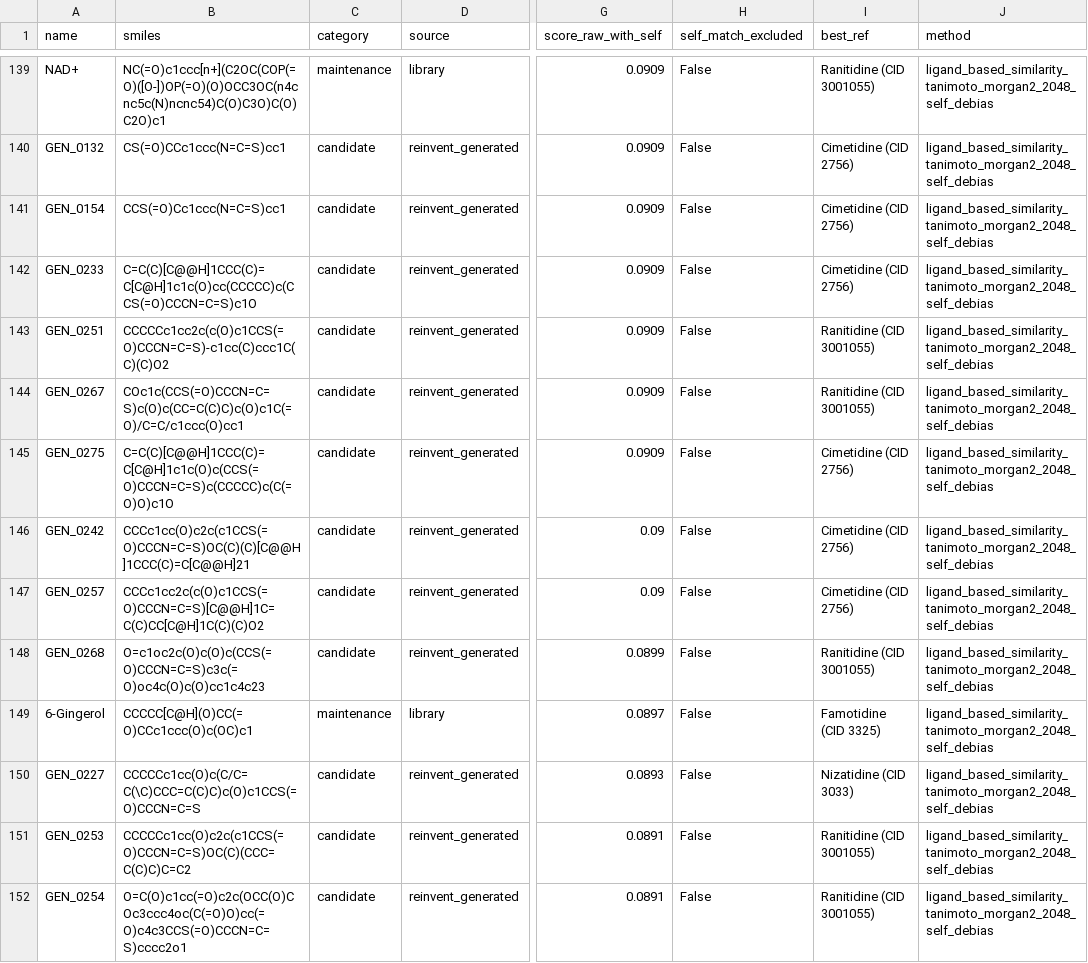
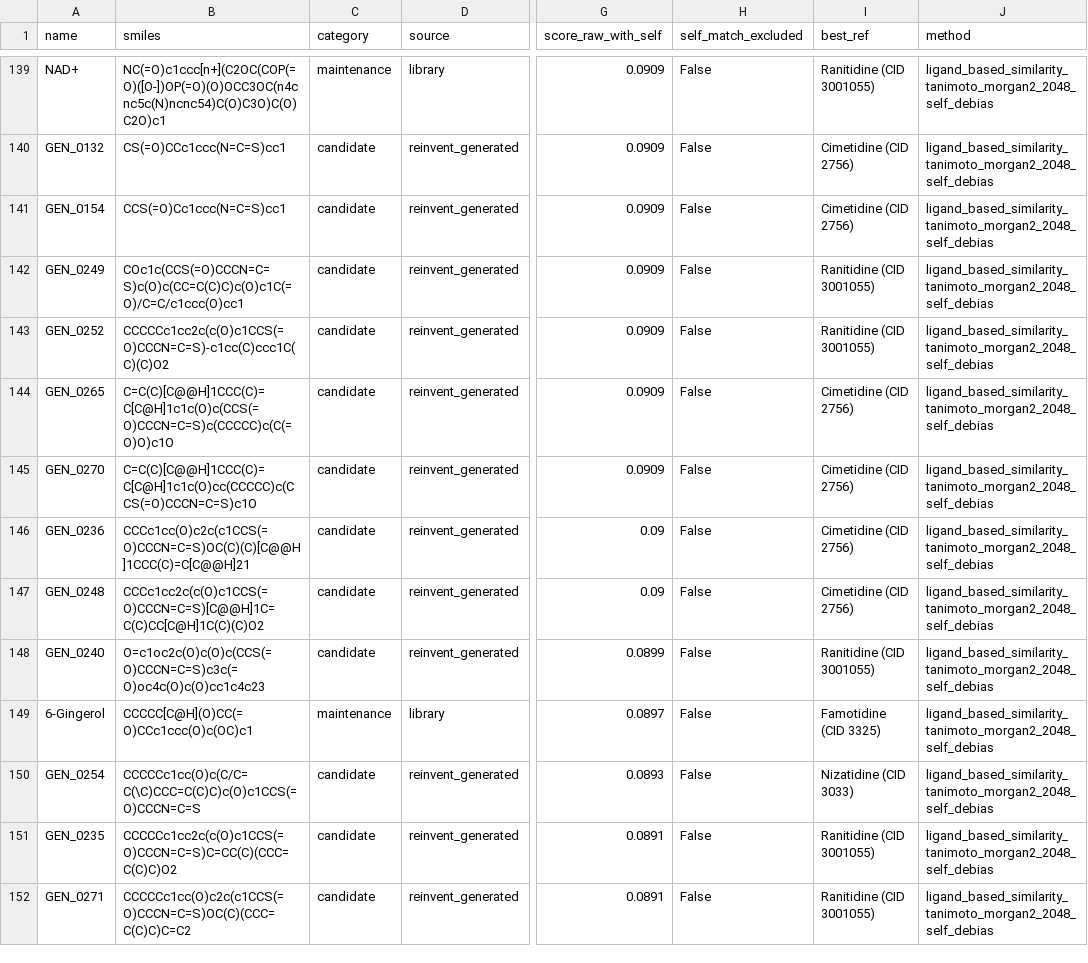
Before and after one commit to mrdulasolutions/MCAS.Opensource, a CSV file: outputs/docking_HRH2.csv, drawn as a sheet; only a part is shown, gaps mark what is left out; the diff covers the shown part only; the diff names each change by its address in the sheet, - before the commit and + after, or states it on an @@ line.

```diff
--- a/outputs/docking_HRH2.csv
+++ b/outputs/docking_HRH2.csv
-A142 (name): GEN_0233
+A142 (name): GEN_0249
-B142 (smiles): C=C(C)[C@@H]1CCC(C)=C[C@H]1c1c(O)cc(CCCCC)c(CCS(=O)CCCN=C=S)c1O
+B142 (smiles): COc1c(CCS(=O)CCCN=C=S)c(O)c(CC=C(C)C)c(O)c1C(=O)/C=C/c1ccc(O)cc1
-I142 (best_ref): Cimetidine (CID 2756)
+I142 (best_ref): Ranitidine (CID 3001055)
-A143 (name): GEN_0251
+A143 (name): GEN_0252
-A144 (name): GEN_0267
+A144 (name): GEN_0265
-B144 (smiles): COc1c(CCS(=O)CCCN=C=S)c(O)c(CC=C(C)C)c(O)c1C(=O)/C=C/c1ccc(O)cc1
+B144 (smiles): C=C(C)[C@@H]1CCC(C)=C[C@H]1c1c(O)c(CCS(=O)CCCN=C=S)c(CCCCC)c(C(=O)O)c1O
-I144 (best_ref): Ranitidine (CID 3001055)
+I144 (best_ref): Cimetidine (CID 2756)
-A145 (name): GEN_0275
+A145 (name): GEN_0270
-B145 (smiles): C=C(C)[C@@H]1CCC(C)=C[C@H]1c1c(O)c(CCS(=O)CCCN=C=S)c(CCCCC)c(C(=O)O)c1O
+B145 (smiles): C=C(C)[C@@H]1CCC(C)=C[C@H]1c1c(O)cc(CCCCC)c(CCS(=O)CCCN=C=S)c1O
-A146 (name): GEN_0242
+A146 (name): GEN_0236
-A147 (name): GEN_0257
+A147 (name): GEN_0248
-A148 (name): GEN_0268
+A148 (name): GEN_0240
-A150 (name): GEN_0227
+A150 (name): GEN_0254
-A151 (name): GEN_0253
+A151 (name): GEN_0235
-B151 (smiles): CCCCCc1cc(O)c2c(c1CCS(=O)CCCN=C=S)OC(C)(CCC=C(C)C)C=C2
+B151 (smiles): CCCCCc1cc2c(c(O)c1CCS(=O)CCCN=C=S)C=CC(C)(CCC=C(C)C)O2
-A152 (name): GEN_0254
+A152 (name): GEN_0271
-B152 (smiles): O=C(O)c1cc(=O)c2c(OCC(O)COc3ccc4oc(C(=O)O)cc(=O)c4c3CCS(=O)CCCN=C=S)cccc2o1
+B152 (smiles): CCCCCc1cc(O)c2c(c1CCS(=O)CCCN=C=S)OC(C)(CCC=C(C)C)C=C2
```
Also changed, not shown: 1 added row, 1 removed row and 61 edited cells elsewhere in this file, outputs/docking_BTK.csv, outputs/docking_CNR2.csv, 16 other files.
